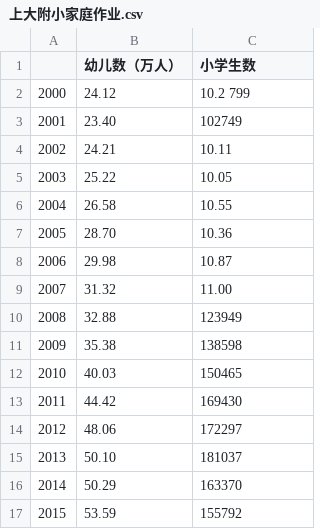
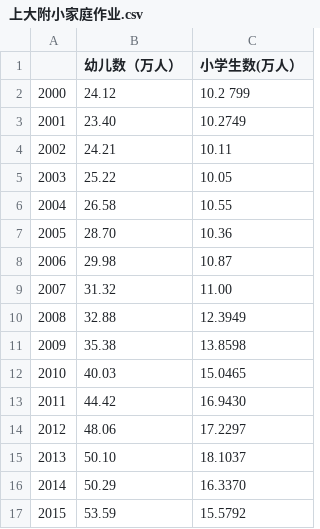
Before and after one commit to echobear313/homework, a CSV file: 上大附小家庭作业.csv, drawn as a sheet.

Commit message:
Update 上大附小家庭作业.csv

```diff
--- a/上大附小家庭作业.csv
+++ b/上大附小家庭作业.csv
@@ -1,4 +1,4 @@
-,幼儿数（万人）,小学生数,,,,
+,幼儿数（万人）,小学生数(万人）,,,,
 2000,24.12,10.2 799,,,,
-2001,23.40,102749,,,,
+2001,23.40,10.2749,,,,
 2002,24.21,10.11,,,,
@@ -9,9 +9,9 @@
 2007,31.32,11.00,,,,
-2008,32.88,123949,,,,
-2009,35.38,138598,,,,
-2010,40.03,150465,,,,
-2011,44.42,169430,,,,
-2012,48.06,172297,,,,
-2013,50.10,181037,,,,
-2014,50.29,163370,,,,
-2015,53.59,155792,,,,
+2008,32.88,12.3949,,,,
+2009,35.38,13.8598,,,,
+2010,40.03,15.0465,,,,
+2011,44.42,16.9430,,,,
+2012,48.06,17.2297,,,,
+2013,50.10,18.1037,,,,
+2014,50.29,16.3370,,,,
+2015,53.59,15.5792,,,,
```
